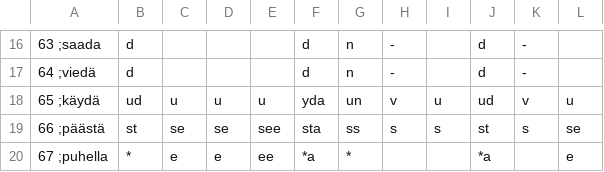
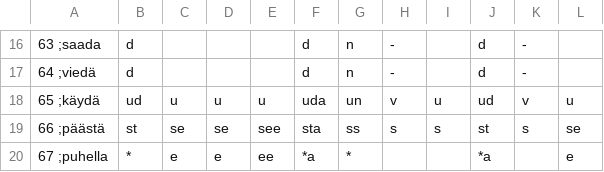
Before and after one commit to tharmo/riimit, a CSV file: copygit/vmids.csv, drawn as a sheet; only a part is shown, gaps mark what is left out.

```diff
--- a/copygit/vmids.csv
+++ b/copygit/vmids.csv
@@ -17,3 +17,3 @@
 64  ;viedä           ,d              ,                ,                ,                ,d               ,n               ,-              ,                ,d              ,-               ,
-65  ;käydä           ,ud             ,u               ,u               ,u               ,yda             ,un              ,v               ,u               ,ud              ,v               ,u
+65  ;käydä           ,ud             ,u               ,u               ,u               ,uda             ,un              ,v               ,u               ,ud              ,v               ,u
 66  ;päästä          ,st             ,se              ,se              ,see             ,sta             ,ss              ,s               ,s               ,st             ,s               ,se
```
Also changed, not shown: 10 other files.
